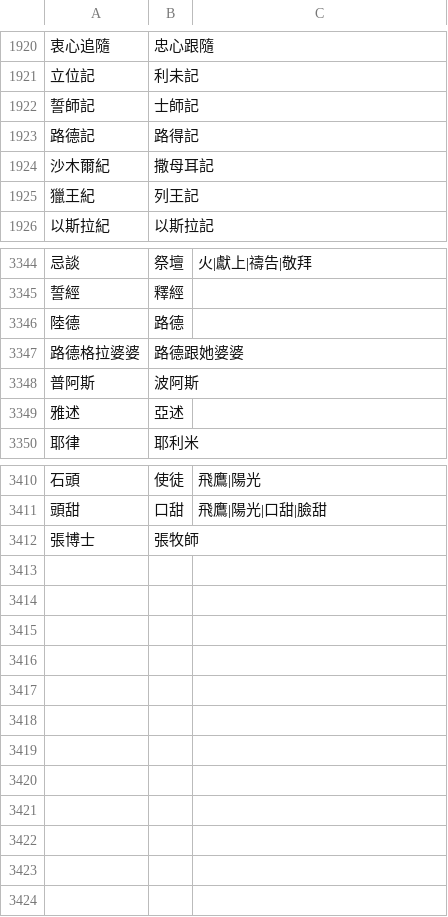
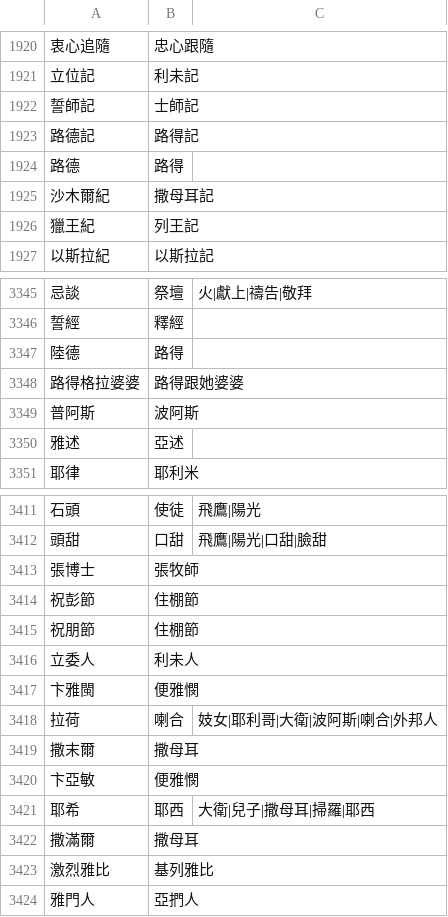
Before and after one commit to Enoooch0921/Srt-Christian-vocabulary-replacement, a CSV file: keywords.csv, drawn as a sheet; only a part is shown, gaps mark what is left out; removed rows and columns are numbered as before the commit, all else as after; the diff names each change by its address in the sheet, - before the commit and + after, or states it on an @@ line.

Commit message:
Update keywords.csv

```diff
--- a/keywords.csv
+++ b/keywords.csv
+row 1924: 路德 | 路得
-B3347: 路德
+B3347: 路得
-row 3347: 路德格拉婆婆 | 路德跟她婆婆
+row 3348: 路得格拉婆婆 | 路得跟她婆婆
+row 3414: 祝彭節 | 住棚節
+row 3415: 祝朋節 | 住棚節
+row 3416: 立委人 | 利未人
+row 3417: 卞雅閩 | 便雅憫
+row 3418: 拉荷 | 喇合 | 妓女|耶利哥|大衛|波阿斯|喇合|外邦人
+row 3419: 撒末爾 | 撒母耳
+row 3420: 卞亞敏 | 便雅憫
+row 3421: 耶希 | 耶西 | 大衛|兒子|撒母耳|掃羅|耶西
+row 3422: 撒滿爾 | 撒母耳
+row 3423: 激烈雅比 | 基列雅比
+row 3424: 雅門人 | 亞捫人
```
